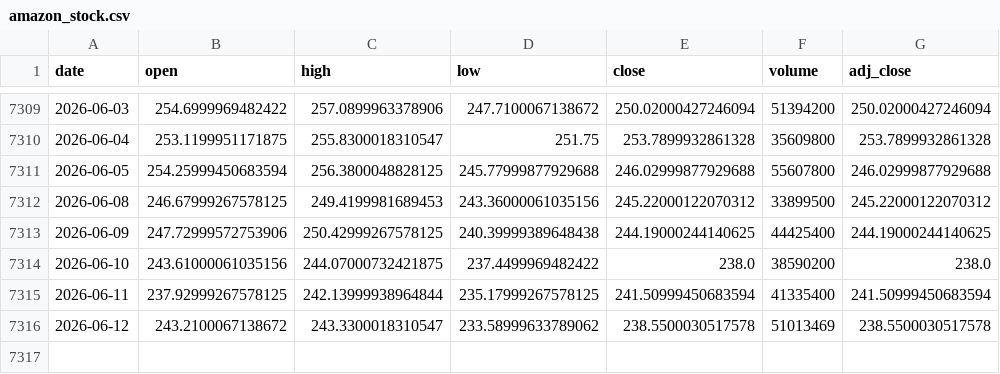
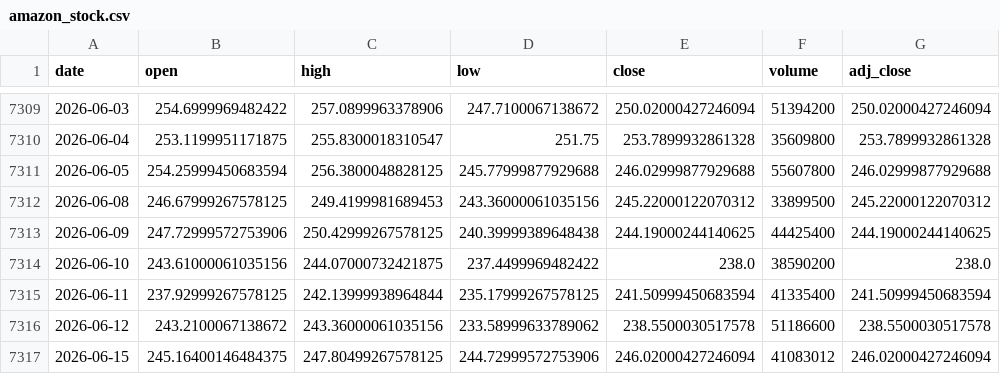
Before and after one commit to Karthik0809/Amazon-Stock-Dashboard, a CSV file: amazon_stock.csv, drawn as a sheet; only a part is shown, gaps mark what is left out.

```diff
--- a/amazon_stock.csv
+++ b/amazon_stock.csv
@@ -7315,2 +7315,3 @@ date,open,high,low,close,volume,adj_close
 2026-06-11,237.92999267578125,242.13999938964844,235.17999267578125,241.50999450683594,41335400,241.50999450683594
-2026-06-12,243.2100067138672,243.3300018310547,233.58999633789062,238.5500030517578,51013469,238.5500030517578
+2026-06-12,243.2100067138672,243.36000061035156,233.58999633789062,238.5500030517578,51186600,238.5500030517578
+2026-06-15,245.16400146484375,247.80499267578125,244.72999572753906,246.02000427246094,41083012,246.02000427246094
```
